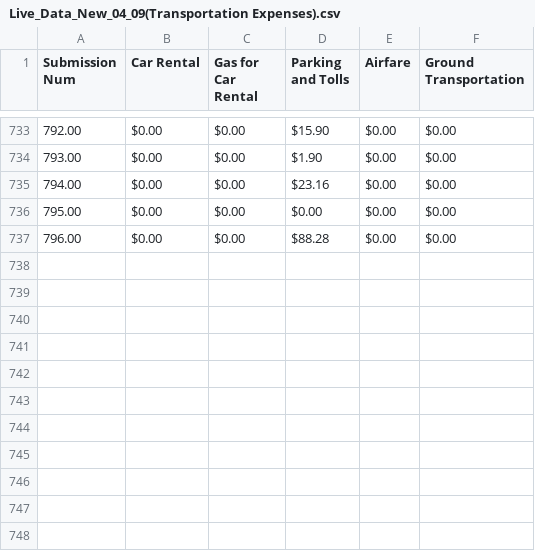
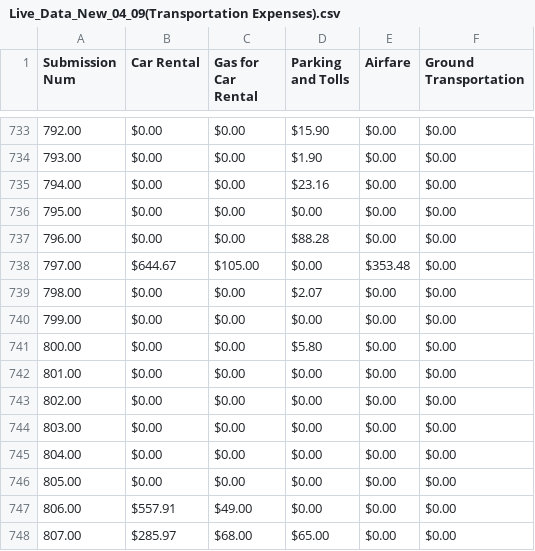
Before and after one commit to MalavikaKalani/Report-Automation-Tool, a CSV file: Live_Data_New_04_09(Transportation Expenses).csv, drawn as a sheet; only a part is shown, gaps mark what is left out.

```diff
--- a/Live_Data_New_04_09(Transportation Expenses).csv
+++ b/Live_Data_New_04_09(Transportation Expenses).csv
@@ -737 +737,12 @@
 796.00,$0.00,$0.00,$88.28,$0.00,$0.00
+797.00,$644.67,$105.00,$0.00,$353.48,$0.00
+798.00,$0.00,$0.00,$2.07,$0.00,$0.00
+799.00,$0.00,$0.00,$0.00,$0.00,$0.00
+800.00,$0.00,$0.00,$5.80,$0.00,$0.00
+801.00,$0.00,$0.00,$0.00,$0.00,$0.00
+802.00,$0.00,$0.00,$0.00,$0.00,$0.00
+803.00,$0.00,$0.00,$0.00,$0.00,$0.00
+804.00,$0.00,$0.00,$0.00,$0.00,$0.00
+805.00,$0.00,$0.00,$0.00,$0.00,$0.00
+806.00,$557.91,$49.00,$0.00,$0.00,$0.00
+807.00,$285.97,$68.00,$65.00,$0.00,$0.00
```
Also changed, not shown: Live_Data_New_04_09(All_Submissions).csv, Live_Data_New_04_09(Inspections).csv, 2 other files.
